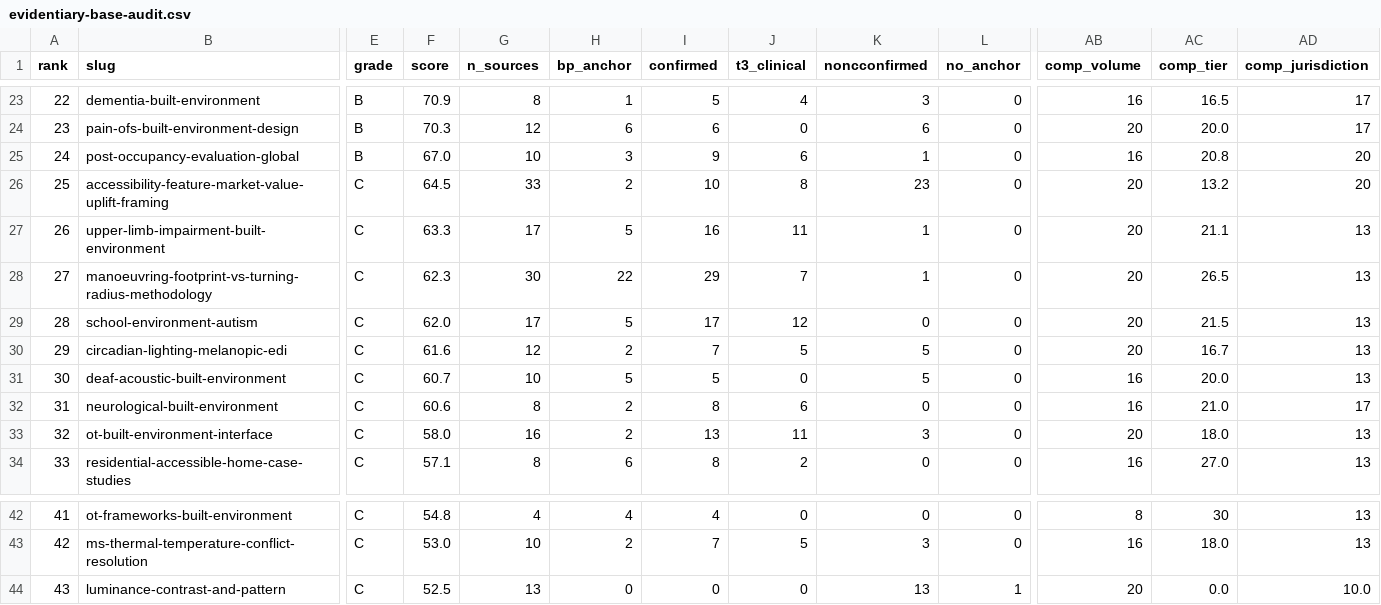
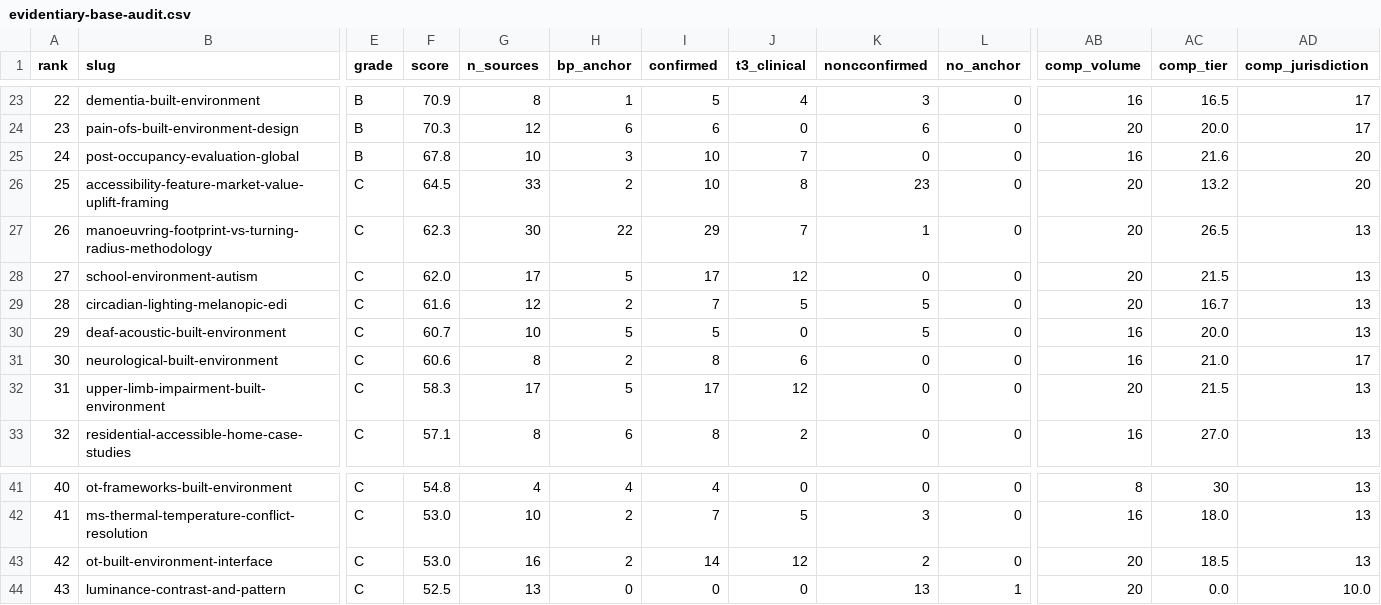
Before and after one commit to jordanelias/guidebook, a CSV file: audits/evidentiary-base-audit.csv, drawn as a sheet; only a part is shown, gaps mark what is left out; removed rows and columns are numbered as before the commit, all else as after; rows hold the shown columns only; the diff names each change by its address in the sheet, - before the commit and + after, or states it on an @@ line.

```diff
--- a/audits/evidentiary-base-audit.csv
+++ b/audits/evidentiary-base-audit.csv
-F25 (score): 67.0
+F25 (score): 67.8
-I25 (confirmed): 9
+I25 (confirmed): 10
-J25 (t3_clinical): 6
+J25 (t3_clinical): 7
-K25 (noncconfirmed): 1
+K25 (noncconfirmed): 0
-AC25 (comp_tier): 20.8
+AC25 (comp_tier): 21.6
-row 27: 26 | upper-limb-impairment-built-environment | C | 63.3 | 17 | 5 | 16 | 11 | 1 | 0 | 20 | 21.1 | 13
@@ column A (rank) renumbered between rows 27 and 42 @@
-row 33: 32 | ot-built-environment-interface | C | 58.0 | 16 | 2 | 13 | 11 | 3 | 0 | 20 | 18.0 | 13
+row 32: 31 | upper-limb-impairment-built-environment | C | 58.3 | 17 | 5 | 17 | 12 | 0 | 0 | 20 | 21.5 | 13
+row 43: 42 | ot-built-environment-interface | C | 53.0 | 16 | 2 | 14 | 12 | 2 | 0 | 20 | 18.5 | 13
```
Also changed, not shown: 7 other files.
